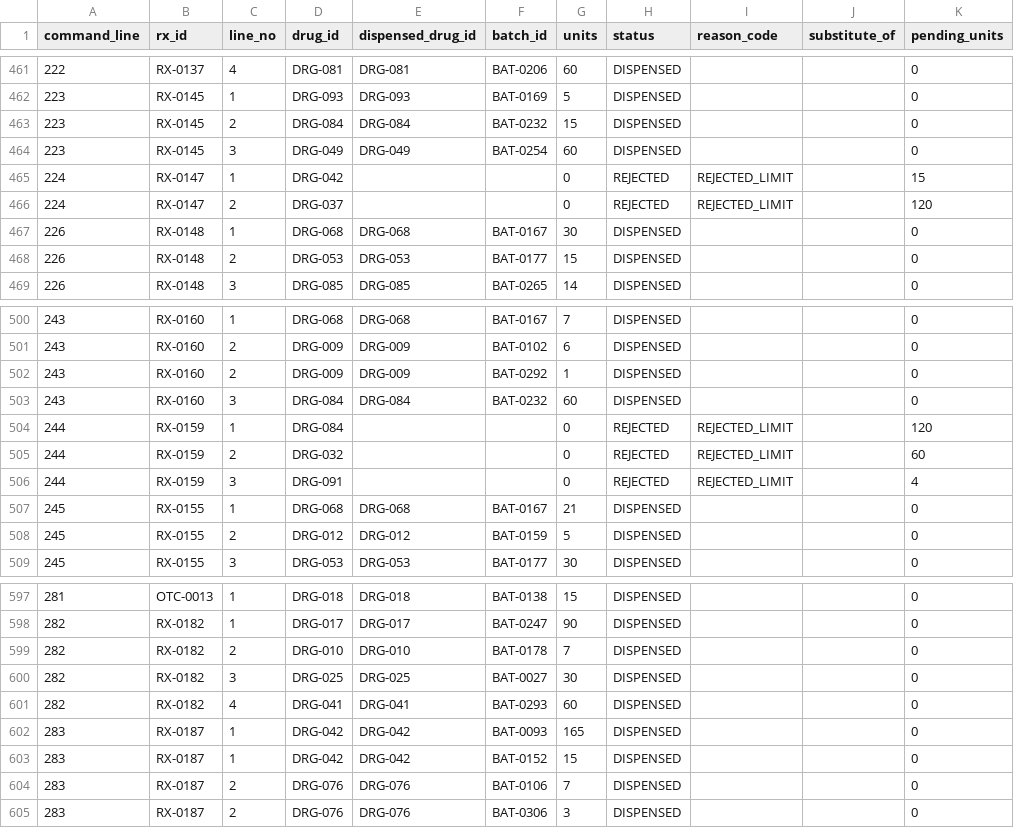
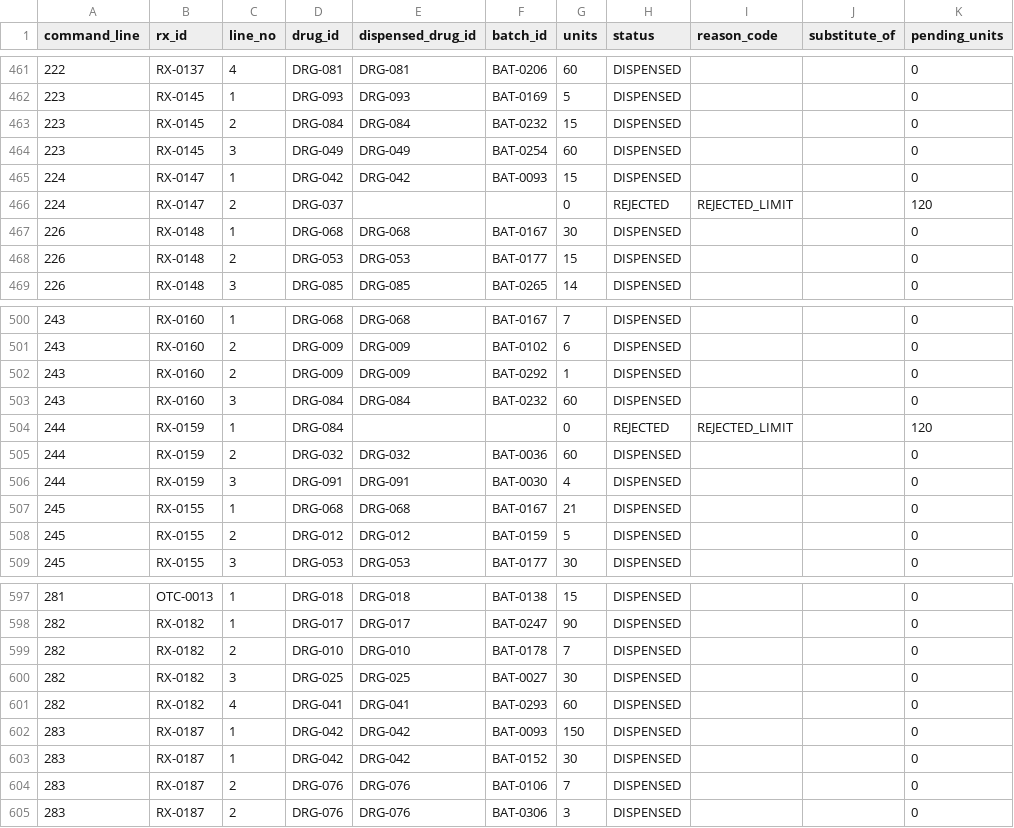
Before and after one commit to karthikeyaA06/T068-PS-061, a CSV file: official_sample_outputs/dispense_lines.csv, drawn as a sheet; only a part is shown, gaps mark what is left out.

```diff
--- a/official_sample_outputs/dispense_lines.csv
+++ b/official_sample_outputs/dispense_lines.csv
@@ -464,3 +464,3 @@ command_line,rx_id,line_no,drug_id,dispensed_drug_id,batch_id,units,status,reaso
 223,RX-0145,3,DRG-049,DRG-049,BAT-0254,60,DISPENSED,,,0
-224,RX-0147,1,DRG-042,,,0,REJECTED,REJECTED_LIMIT,,15
+224,RX-0147,1,DRG-042,DRG-042,BAT-0093,15,DISPENSED,,,0
 224,RX-0147,2,DRG-037,,,0,REJECTED,REJECTED_LIMIT,,120
@@ -504,4 +504,4 @@ command_line,rx_id,line_no,drug_id,dispensed_drug_id,batch_id,units,status,reaso
 244,RX-0159,1,DRG-084,,,0,REJECTED,REJECTED_LIMIT,,120
-244,RX-0159,2,DRG-032,,,0,REJECTED,REJECTED_LIMIT,,60
-244,RX-0159,3,DRG-091,,,0,REJECTED,REJECTED_LIMIT,,4
+244,RX-0159,2,DRG-032,DRG-032,BAT-0036,60,DISPENSED,,,0
+244,RX-0159,3,DRG-091,DRG-091,BAT-0030,4,DISPENSED,,,0
 245,RX-0155,1,DRG-068,DRG-068,BAT-0167,21,DISPENSED,,,0
@@ -601,4 +601,4 @@ command_line,rx_id,line_no,drug_id,dispensed_drug_id,batch_id,units,status,reaso
 282,RX-0182,4,DRG-041,DRG-041,BAT-0293,60,DISPENSED,,,0
-283,RX-0187,1,DRG-042,DRG-042,BAT-0093,165,DISPENSED,,,0
-283,RX-0187,1,DRG-042,DRG-042,BAT-0152,15,DISPENSED,,,0
+283,RX-0187,1,DRG-042,DRG-042,BAT-0093,150,DISPENSED,,,0
+283,RX-0187,1,DRG-042,DRG-042,BAT-0152,30,DISPENSED,,,0
 283,RX-0187,2,DRG-076,DRG-076,BAT-0106,7,DISPENSED,,,0
```
Also changed, not shown: official_sample_outputs/bill_totals.csv, official_sample_outputs/bills.csv, 4 other files.
